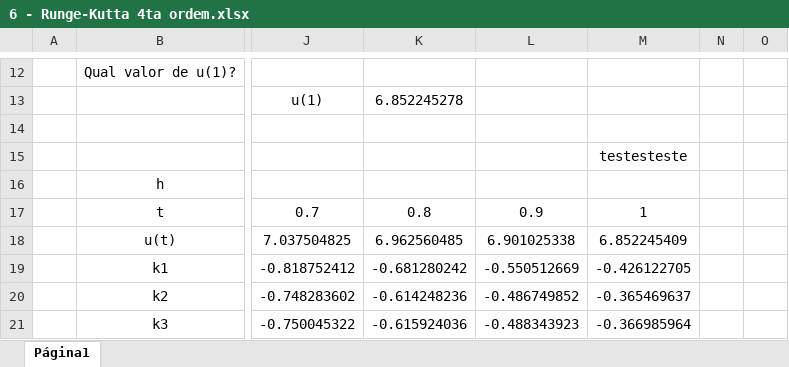
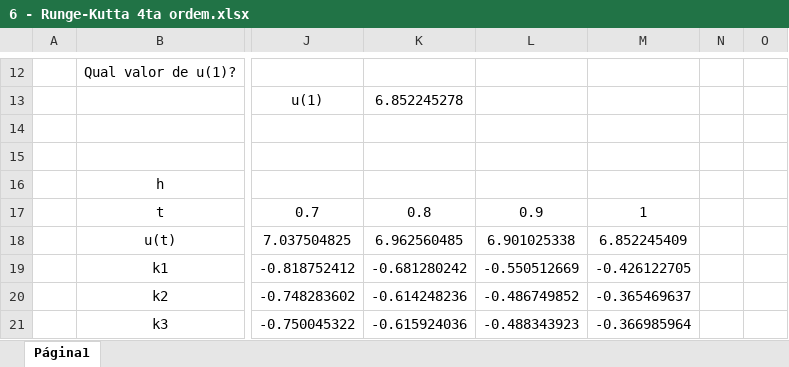
Before and after one commit to Gabriel-Pacheco/Trabalho_Metodos_numericos, an Excel workbook: Prova 2/6 - Runge-Kutta 4ta ordem.xlsx, sheet Página1, drawn as a sheet; only a part is shown, gaps mark what is left out; values as stored, in another font and other column widths than the file's, no borders; charts and pictures not drawn; the diff names each change by its address in the sheet, - before the commit and + after, or states it on an @@ line.

```diff
--- a/Prova 2/6 - Runge-Kutta 4ta ordem.xlsx (sheet Página1)
+++ b/Prova 2/6 - Runge-Kutta 4ta ordem.xlsx (sheet Página1)
-M15: testesteste
+M15: (empty)
```
Also changed, not shown: charts or pictures.
